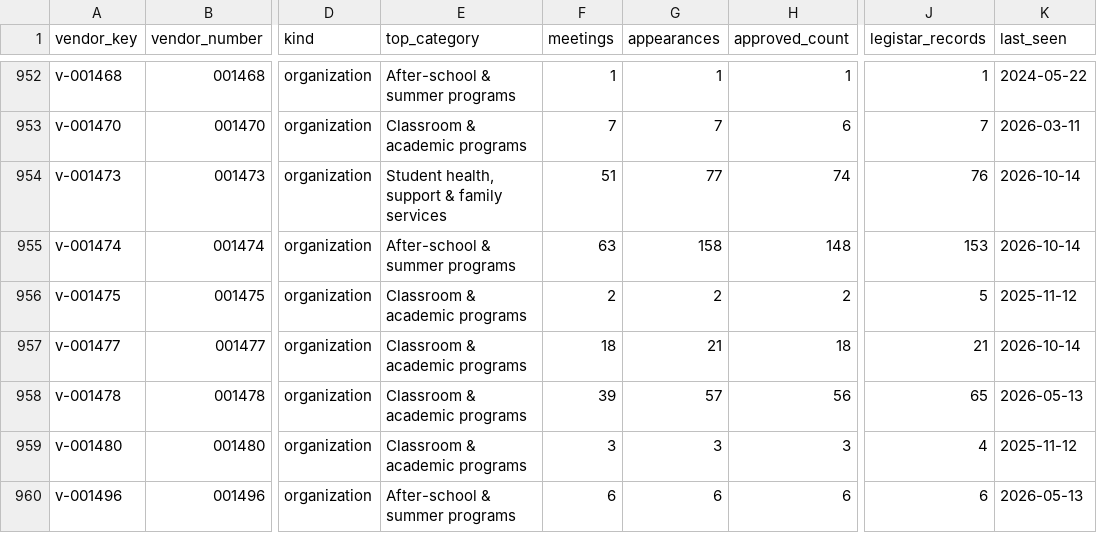
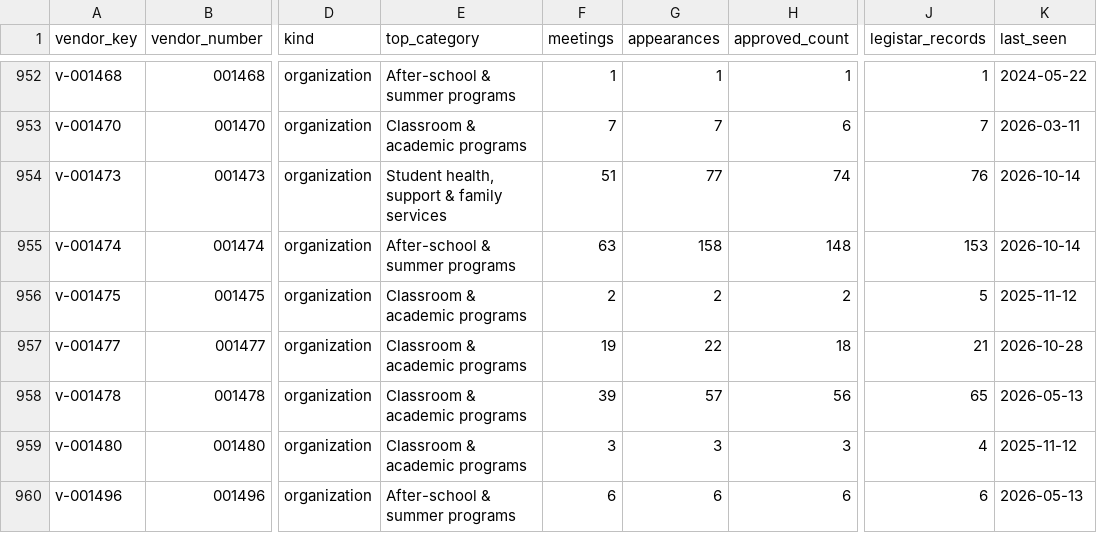
Before and after one commit to oakvs/ousd-consent-data, a CSV file: data/exports/vendors.csv, drawn as a sheet; only a part is shown, gaps mark what is left out; the diff names each change by its address in the sheet, - before the commit and + after, or states it on an @@ line.

```diff
--- a/data/exports/vendors.csv
+++ b/data/exports/vendors.csv
-F957 (meetings): 18
+F957 (meetings): 19
-G957 (appearances): 21
+G957 (appearances): 22
-K957 (last_seen): 2026-10-14
+K957 (last_seen): 2026-10-28
```
Also changed, not shown: data/exports/meetings.csv, data/exports/meetings/2026-10-28.csv, 10 other files.
